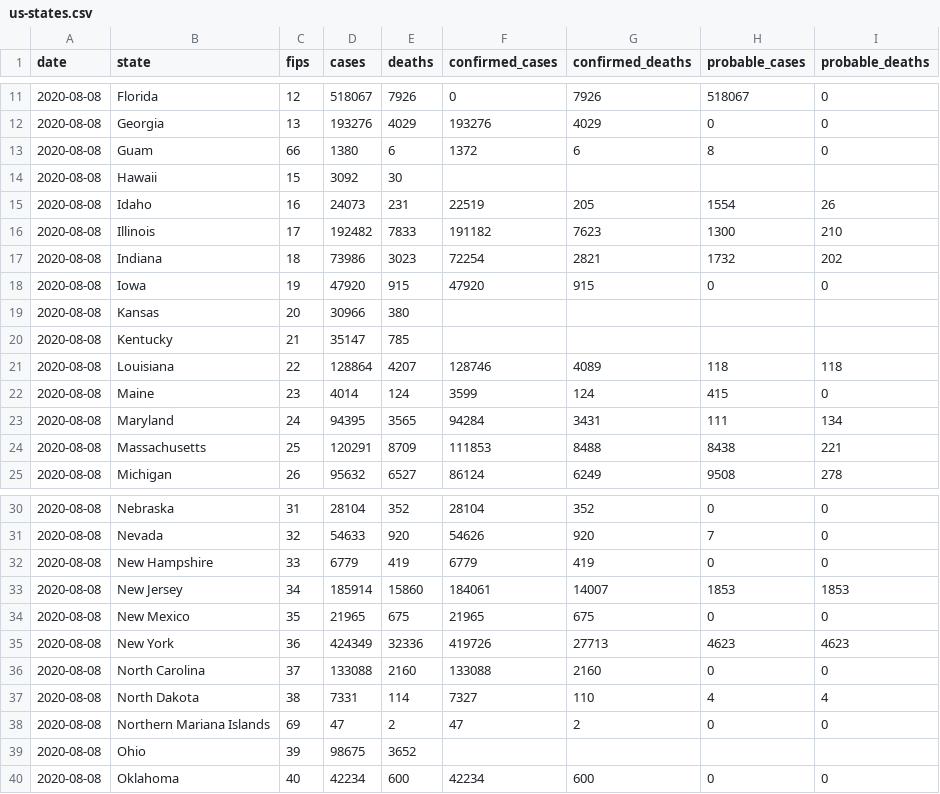
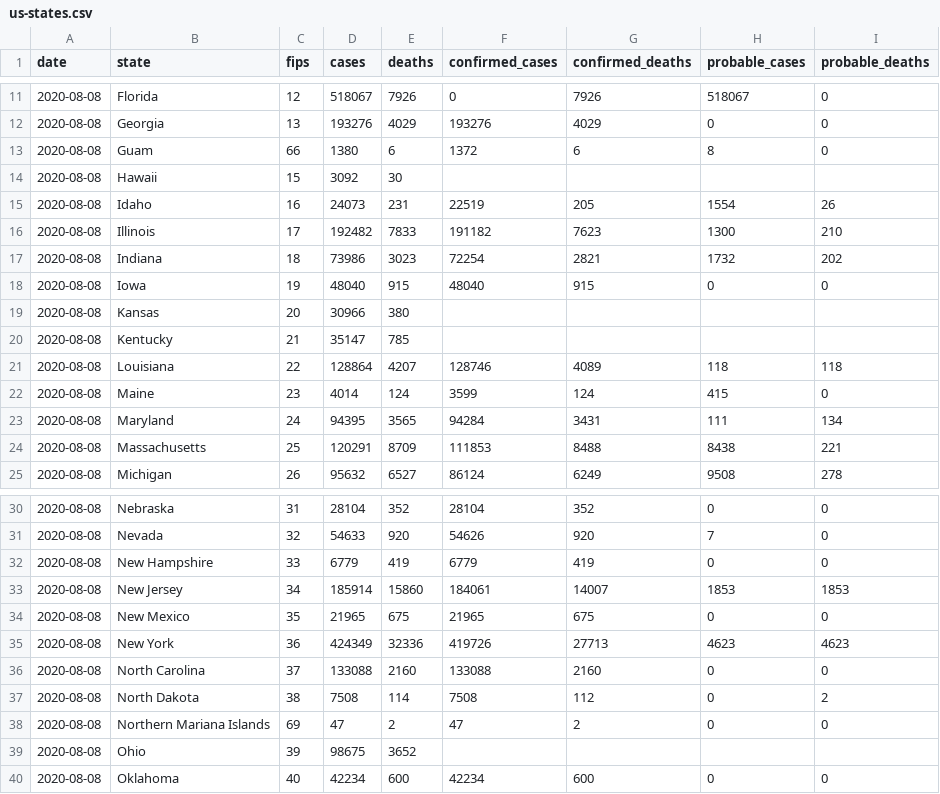
Before and after one commit to jamesewoo/covid-19-data, a CSV file: live/us-states.csv, drawn as a sheet; only a part is shown, gaps mark what is left out.

```diff
--- a/live/us-states.csv
+++ b/live/us-states.csv
@@ -17,3 +17,3 @@ date,state,fips,cases,deaths,confirmed_cases,confirmed_deaths,probable_cases,pro
 2020-08-08,Indiana,18,73986,3023,72254,2821,1732,202
-2020-08-08,Iowa,19,47920,915,47920,915,0,0
+2020-08-08,Iowa,19,48040,915,48040,915,0,0
 2020-08-08,Kansas,20,30966,380,,,,
@@ -36,3 +36,3 @@ date,state,fips,cases,deaths,confirmed_cases,confirmed_deaths,probable_cases,pro
 2020-08-08,North Carolina,37,133088,2160,133088,2160,0,0
-2020-08-08,North Dakota,38,7331,114,7327,110,4,4
+2020-08-08,North Dakota,38,7508,114,7508,112,0,2
 2020-08-08,Northern Mariana Islands,69,47,2,47,2,0,0
```
Also changed, not shown: live/us-counties.csv, 1 other file.
